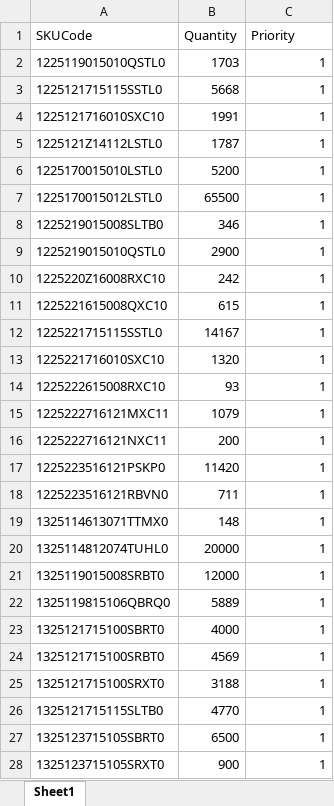
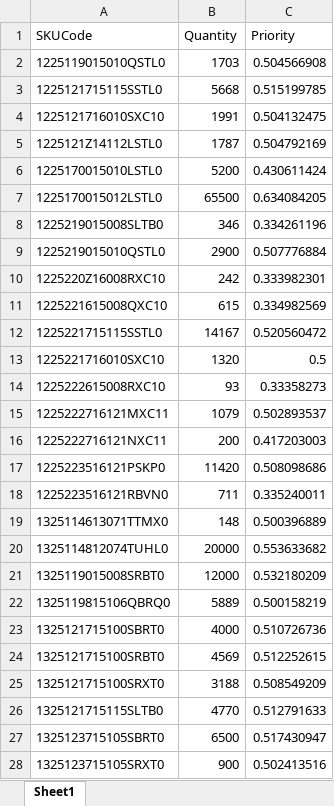
Before and after one commit to Saini-Anmol/cbc, an Excel workbook: load_demand.xlsx, sheet Sheet1, drawn as a sheet; only a part is shown; values as stored, in another font and other column widths than the file's, no borders; the diff covers the shown part only; the diff names each change by its address in the sheet, - before the commit and + after, or states it on an @@ line.

```diff
--- a/load_demand.xlsx (sheet Sheet1)
+++ b/load_demand.xlsx (sheet Sheet1)
-C2 (Priority): 1
+C2 (Priority): 0.504566908
-C3 (Priority): 1
+C3 (Priority): 0.515199785
-C4 (Priority): 1
+C4 (Priority): 0.504132475
-C5 (Priority): 1
+C5 (Priority): 0.504792169
-C6 (Priority): 1
+C6 (Priority): 0.430611424
-C7 (Priority): 1
+C7 (Priority): 0.634084205
-C8 (Priority): 1
+C8 (Priority): 0.334261196
-C9 (Priority): 1
+C9 (Priority): 0.507776884
-C10 (Priority): 1
+C10 (Priority): 0.333982301
-C11 (Priority): 1
+C11 (Priority): 0.334982569
-C12 (Priority): 1
+C12 (Priority): 0.520560472
-C13 (Priority): 1
+C13 (Priority): 0.5
-C14 (Priority): 1
+C14 (Priority): 0.33358273
-C15 (Priority): 1
+C15 (Priority): 0.502893537
-C16 (Priority): 1
+C16 (Priority): 0.417203003
-C17 (Priority): 1
+C17 (Priority): 0.508098686
-C18 (Priority): 1
+C18 (Priority): 0.335240011
-C19 (Priority): 1
+C19 (Priority): 0.500396889
-C20 (Priority): 1
+C20 (Priority): 0.553633682
-C21 (Priority): 1
+C21 (Priority): 0.532180209
-C22 (Priority): 1
+C22 (Priority): 0.500158219
-C23 (Priority): 1
+C23 (Priority): 0.510726736
-C24 (Priority): 1
+C24 (Priority): 0.512252615
-C25 (Priority): 1
+C25 (Priority): 0.508549209
-C26 (Priority): 1
+C26 (Priority): 0.512791633
-C27 (Priority): 1
+C27 (Priority): 0.517430947
-C28 (Priority): 1
+C28 (Priority): 0.502413516
```
Also changed, not shown: 93 edited cells elsewhere in this sheet, df_shiftv1.xlsx, load_cycle_times.xlsx, 7 other files.
